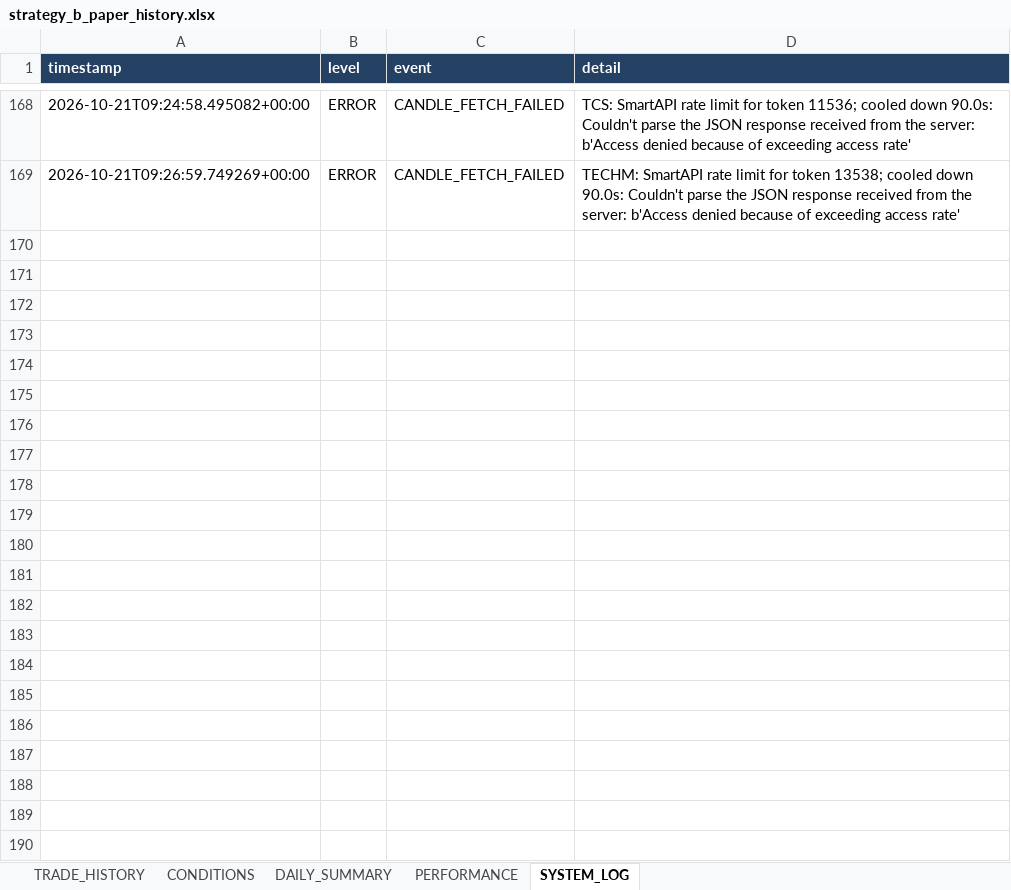
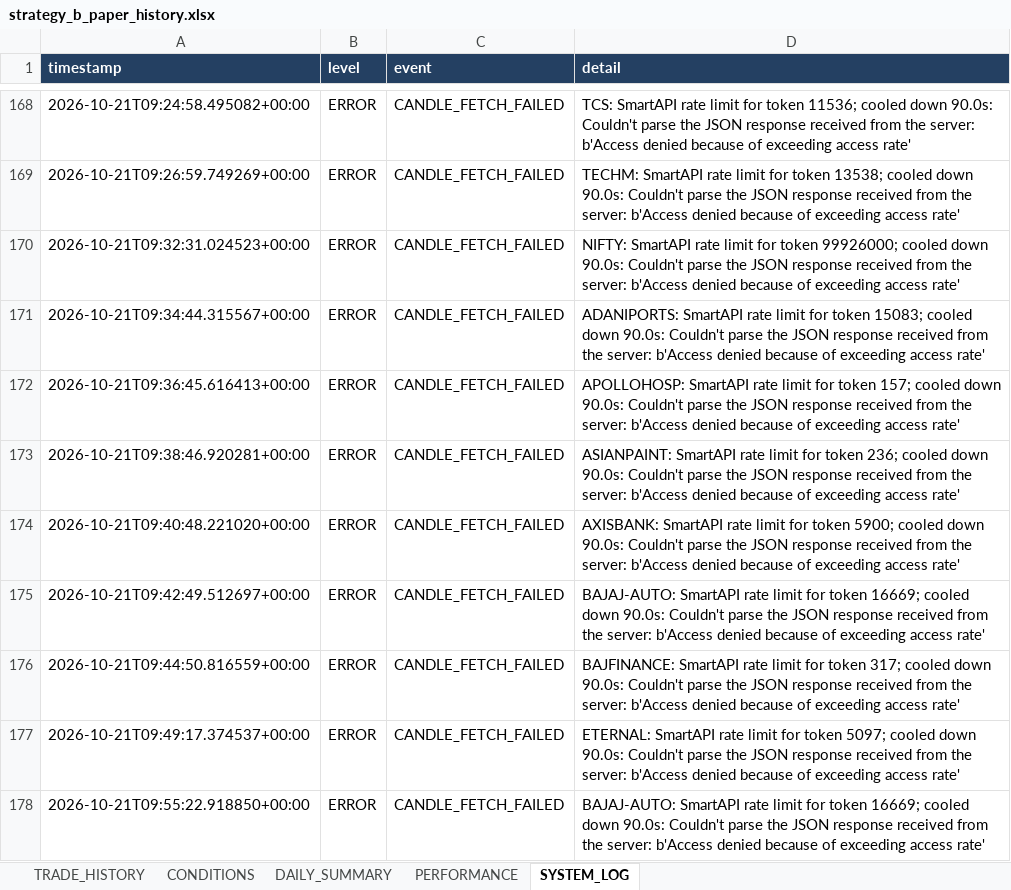
Before and after one commit to arvindpca/NIFTY-POC24-SMC5M, an Excel workbook: data/strategy_b_paper_history.xlsx, sheet SYSTEM_LOG, drawn as a sheet; only a part is shown, gaps mark what is left out; values as stored, in another font and other column widths than the file's, no borders; the diff names each change by its address in the sheet, - before the commit and + after, or states it on an @@ line.

```diff
--- a/data/strategy_b_paper_history.xlsx (sheet SYSTEM_LOG)
+++ b/data/strategy_b_paper_history.xlsx (sheet SYSTEM_LOG)
+row 170: 2026-10-21T09:32:31.024523+00:00 | ERROR | CANDLE_FETCH_FAILED | NIFTY: SmartAPI rate limit for token 99926000; cooled down 90.0s: Couldn't parse the JSON response received from the server: b'Access denied because of exceeding access rate'
+row 171: 2026-10-21T09:34:44.315567+00:00 | ERROR | CANDLE_FETCH_FAILED | ADANIPORTS: SmartAPI rate limit for token 15083; cooled down 90.0s: Couldn't parse the JSON response received from the server: b'Access denied because of exceeding access rate'
+row 172: 2026-10-21T09:36:45.616413+00:00 | ERROR | CANDLE_FETCH_FAILED | APOLLOHOSP: SmartAPI rate limit for token 157; cooled down 90.0s: Couldn't parse the JSON response received from the server: b'Access denied because of exceeding access rate'
+row 173: 2026-10-21T09:38:46.920281+00:00 | ERROR | CANDLE_FETCH_FAILED | ASIANPAINT: SmartAPI rate limit for token 236; cooled down 90.0s: Couldn't parse the JSON response received from the server: b'Access denied because of exceeding access rate'
+row 174: 2026-10-21T09:40:48.221020+00:00 | ERROR | CANDLE_FETCH_FAILED | AXISBANK: SmartAPI rate limit for token 5900; cooled down 90.0s: Couldn't parse the JSON response received from the server: b'Access denied because of exceeding access rate'
+row 175: 2026-10-21T09:42:49.512697+00:00 | ERROR | CANDLE_FETCH_FAILED | BAJAJ-AUTO: SmartAPI rate limit for token 16669; cooled down 90.0s: Couldn't parse the JSON response received from the server: b'Access denied because of exceeding access rate'
+row 176: 2026-10-21T09:44:50.816559+00:00 | ERROR | CANDLE_FETCH_FAILED | BAJFINANCE: SmartAPI rate limit for token 317; cooled down 90.0s: Couldn't parse the JSON response received from the server: b'Access denied because of exceeding access rate'
+row 177: 2026-10-21T09:49:17.374537+00:00 | ERROR | CANDLE_FETCH_FAILED | ETERNAL: SmartAPI rate limit for token 5097; cooled down 90.0s: Couldn't parse the JSON response received from the server: b'Access denied because of exceeding access rate'
+row 178: 2026-10-21T09:55:22.918850+00:00 | ERROR | CANDLE_FETCH_FAILED | BAJAJ-AUTO: SmartAPI rate limit for token 16669; cooled down 90.0s: Couldn't parse the JSON response received from the server: b'Access denied because of exceeding access rate'
```
Also changed, not shown: sheet PERFORMANCE.
